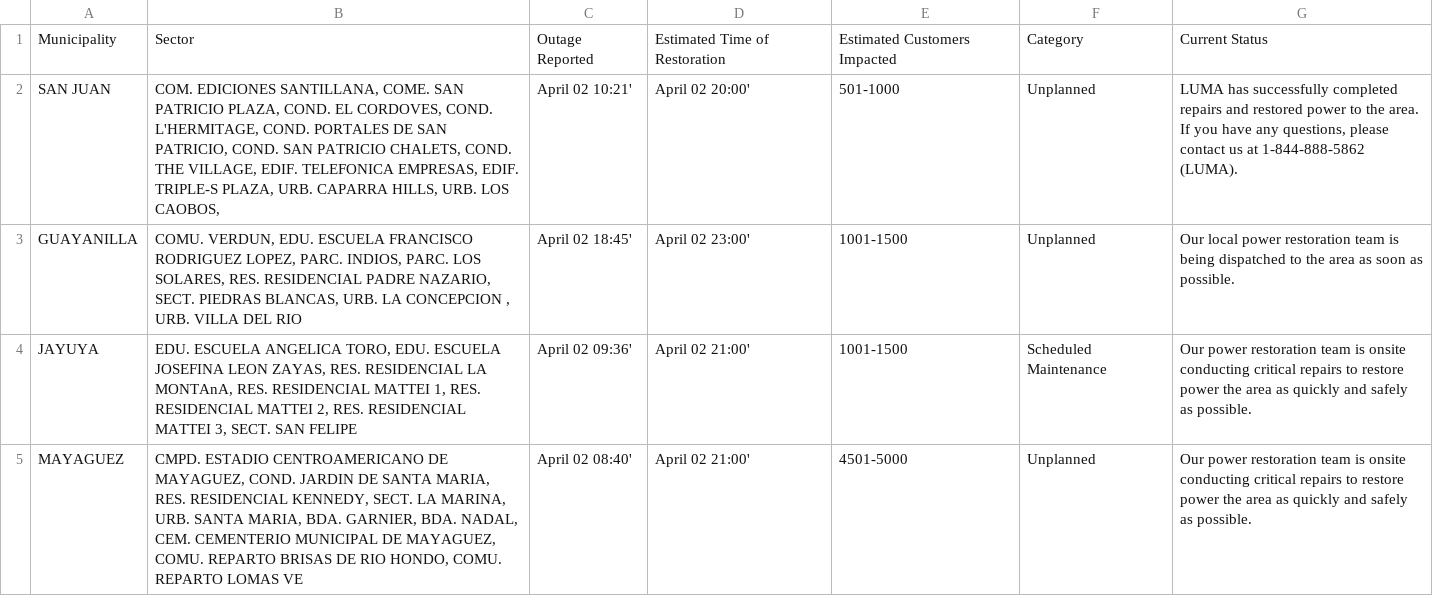
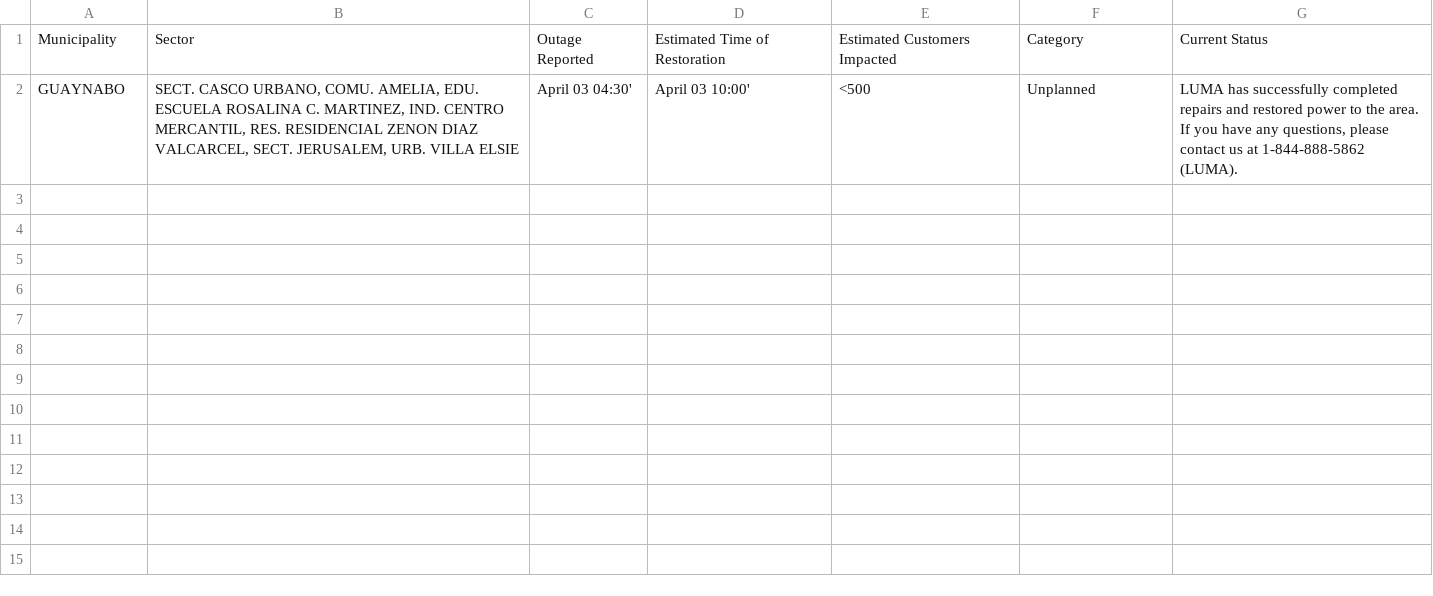
Before and after one commit to jicruz96/luma-energy-outages, a CSV file: notable_outages.csv, drawn as a sheet.

```diff
--- a/notable_outages.csv
+++ b/notable_outages.csv
@@ -1,5 +1,2 @@
 Municipality,Sector,Outage Reported,Estimated Time of Restoration,Estimated Customers Impacted,Category,Current Status
-SAN JUAN,"COM. EDICIONES SANTILLANA, COME. SAN PATRICIO PLAZA, COND. EL CORDOVES, COND. L'HERMITAGE, COND. PORTALES DE SAN PATRICIO, COND. SAN PATRICIO CHALETS, COND. THE VILLAGE, EDIF. TELEFONICA EMPRESAS, EDIF. TRIPLE-S PLAZA, URB. CAPARRA HILLS, URB. LOS CAOBOS,",April 02 10:21',April 02 20:00',501-1000,Unplanned,"LUMA has successfully completed repairs and restored power to the area. If you have any questions, please contact us at 1-844-888-5862 (LUMA). "
-GUAYANILLA,"COMU. VERDUN, EDU. ESCUELA FRANCISCO RODRIGUEZ LOPEZ, PARC. INDIOS, PARC. LOS SOLARES, RES. RESIDENCIAL PADRE NAZARIO, SECT. PIEDRAS BLANCAS, URB. LA CONCEPCION , URB. VILLA DEL RIO",April 02 18:45',April 02 23:00',1001-1500,Unplanned,Our local power restoration team is being dispatched to the area as soon as possible.
-JAYUYA,"EDU. ESCUELA ANGELICA TORO, EDU. ESCUELA JOSEFINA LEON ZAYAS, RES. RESIDENCIAL LA MONTAnA, RES. RESIDENCIAL MATTEI 1, RES. RESIDENCIAL MATTEI 2, RES. RESIDENCIAL MATTEI 3, SECT. SAN FELIPE",April 02 09:36',April 02 21:00',1001-1500,Scheduled Maintenance,Our power restoration team is onsite conducting critical repairs to restore power the area as quickly and safely as possible.
-MAYAGUEZ,"CMPD. ESTADIO CENTROAMERICANO DE MAYAGUEZ, COND. JARDIN DE SANTA MARIA, RES. RESIDENCIAL KENNEDY, SECT. LA MARINA, URB. SANTA MARIA, BDA. GARNIER, BDA. NADAL, CEM. CEMENTERIO MUNICIPAL DE MAYAGUEZ, COMU. REPARTO BRISAS DE RIO HONDO, COMU. REPARTO LOMAS VE",April 02 08:40',April 02 21:00',4501-5000,Unplanned,Our power restoration team is onsite conducting critical repairs to restore power the area as quickly and safely as possible.
+GUAYNABO,"SECT. CASCO URBANO, COMU. AMELIA, EDU. ESCUELA ROSALINA C. MARTINEZ, IND. CENTRO MERCANTIL, RES. RESIDENCIAL ZENON DIAZ VALCARCEL, SECT. JERUSALEM, URB. VILLA ELSIE",April 03 04:30',April 03 10:00',<500,Unplanned,"LUMA has successfully completed repairs and restored power to the area. If you have any questions, please contact us at 1-844-888-5862 (LUMA). "
```
Also changed, not shown: 2 other files.
